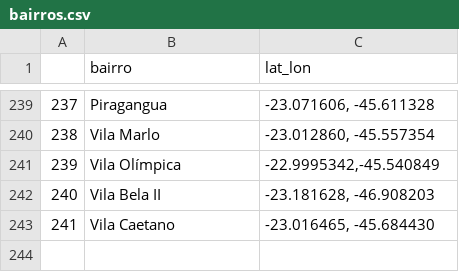
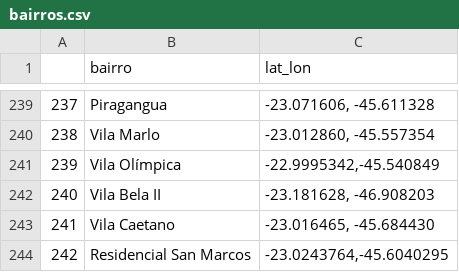
Before and after one commit to d116626/covid, a CSV file: data/taubate/bairros.csv, drawn as a sheet; only a part is shown, gaps mark what is left out; the diff names each change by its address in the sheet, - before the commit and + after, or states it on an @@ line.

```diff
--- a/data/taubate/bairros.csv
+++ b/data/taubate/bairros.csv
+row 244: 242 | Residencial San Marcos | -23.0243764,-45.6040295
```
Also changed, not shown: data/taubate/evolucao.csv, data/web_data/last_capure.csv, 22 other files.
